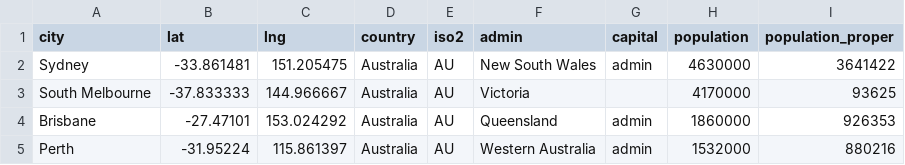
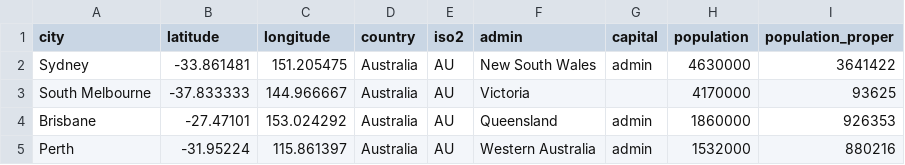
Before and after one commit to monashwillruan/FIT3179, a CSV file: data/au.csv, drawn as a sheet; only a part is shown.

Commit message:
Update au.csv

```diff
--- a/data/au.csv
+++ b/data/au.csv
@@ -1,2 +1,2 @@
-city,lat,lng,country,iso2,admin,capital,population,population_proper
+city,latitude,longitude,country,iso2,admin,capital,population,population_proper
 Sydney,-33.861481,151.205475,Australia,AU,New South Wales,admin,4630000,3641422
```
